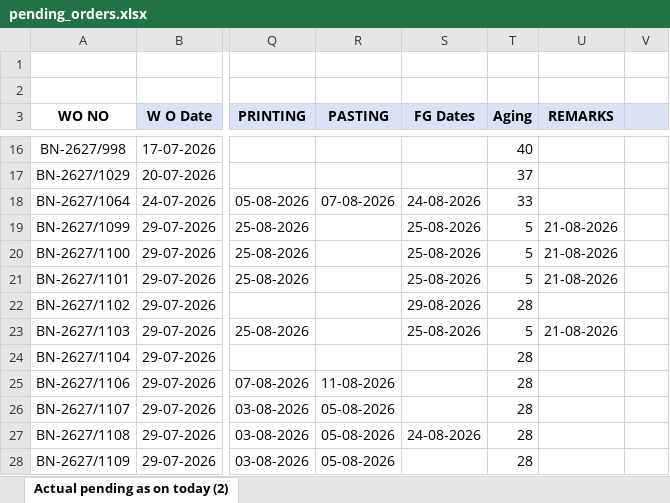
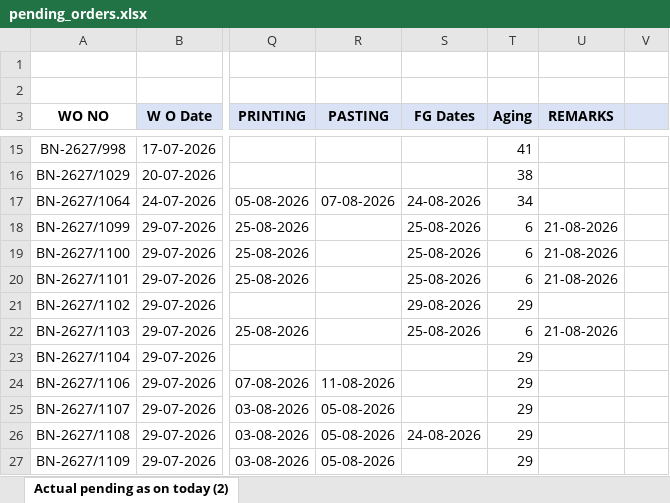
Before and after one commit to ppc2-byte/Order-dashboard, an Excel workbook: data/pending_orders.xlsx, sheet Actual pending as on today (2), drawn as a sheet; only a part is shown, gaps mark what is left out; values as stored, in another font and other column widths than the file's, no borders; conditional formats not drawn; addresses are those after the commit; the diff covers the shown part only; the diff names each change by its address in the sheet, - before the commit and + after, or states it on an @@ line.

Commit message:
Add files via upload
Daily replace data

```diff
--- a/data/pending_orders.xlsx (sheet Actual pending as on today (2))
+++ b/data/pending_orders.xlsx (sheet Actual pending as on today (2))
-T15 (Aging): 40
+T15 (Aging): 41
-T16 (Aging): 37
+T16 (Aging): 38
-T17 (Aging): 33
+T17 (Aging): 34
-T18:T20 (Aging): 5
+T18:T20 (Aging): 6
-T21 (Aging): 28
+T21 (Aging): 29
-T22 (Aging): 5
+T22 (Aging): 6
-T23:T27 (Aging): 28
+T23:T27 (Aging): 29
```
Also changed, not shown: 1 removed row and 99 edited cells elsewhere in this sheet, formulas that keep their value.
